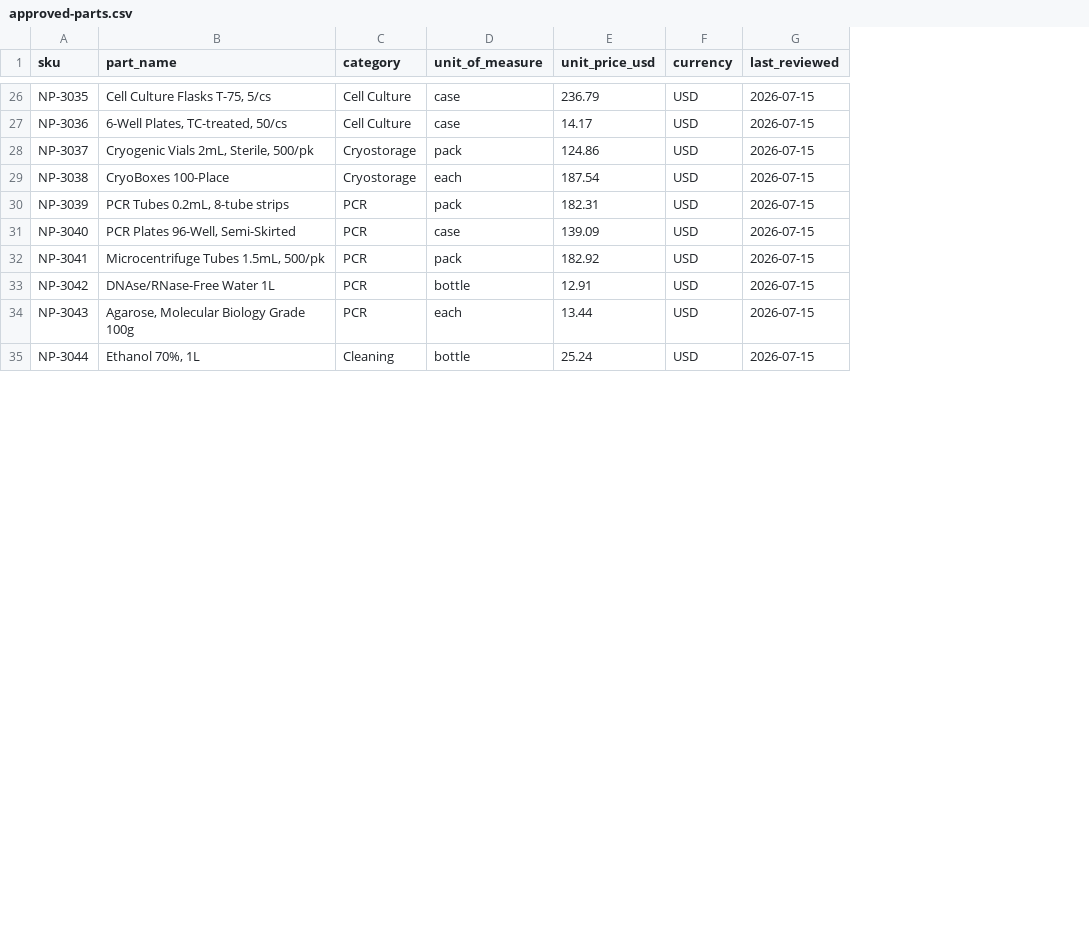
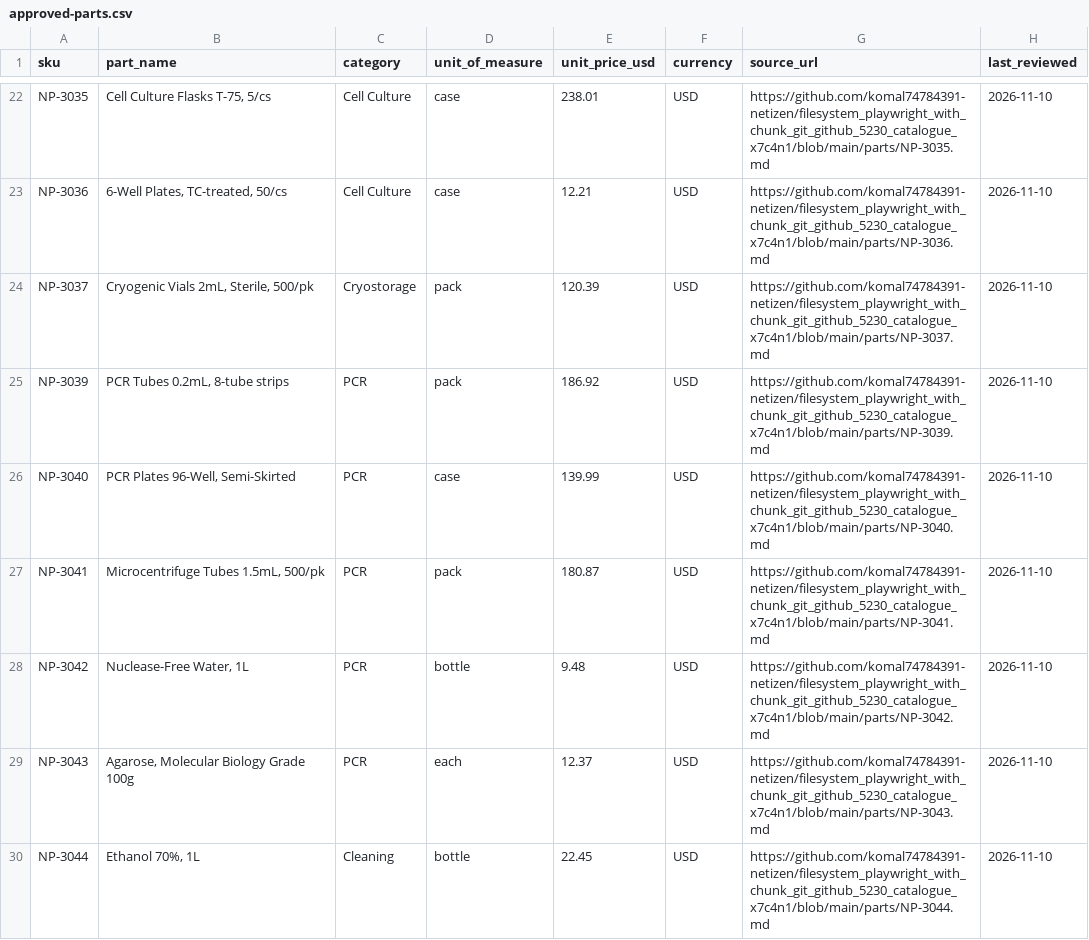
Before and after one commit to komal74784391-netizen/filesystem_playwright_with_chunk_git_github_5230_proc_x7c4n1, a CSV file: watchlist/approved-parts.csv, drawn as a sheet; only a part is shown, gaps mark what is left out; removed rows and columns are numbered as before the commit, all else as after; the diff covers the shown part only; the diff names each change by its address in the sheet, - before the commit and + after, or states it on an @@ line.

Commit message:
Q4 2026 supplier price review — update approved watchlist

```diff
--- a/watchlist/approved-parts.csv
+++ b/watchlist/approved-parts.csv
+column G (source_url), rows 22-30: https://github.com/komal74784391-netizen/filesystem_playwright_with_chunk_git_github_5230_catalogue_x7c4n1/blob/main/parts/NP-3035.md | https://github.com/komal74784391-netizen/filesystem_playwright_with_chunk_git_github_5230_catalogue_x7c4n1/blob/main/parts/NP-3036.md | https://github.com/komal74784391-netizen/filesystem_playwright_with_chunk_git_github_5230_catalogue_x7c4n1/blob/main/parts/NP-3037.md | https://github.com/komal74784391-netizen/filesystem_playwright_with_chunk_git_github_5230_catalogue_x7c4n1/blob/main/parts/NP-3039.md | https://github.com/komal74784391-netizen/filesystem_playwright_with_chunk_git_github_5230_catalogue_x7c4n1/blob/main/parts/NP-3040.md | https://github.com/komal74784391-netizen/filesystem_playwright_with_chunk_git_github_5230_catalogue_x7c4n1/blob/main/parts/NP-3041.md | https://github.com/komal74784391-netizen/filesystem_playwright_with_chunk_git_github_5230_catalogue_x7c4n1/blob/main/parts/NP-3042.md | https://github.com/komal74784391-netizen/filesystem_playwright_with_chunk_git_github_5230_catalogue_x7c4n1/blob/main/parts/NP-3043.md | https://github.com/komal74784391-netizen/filesystem_playwright_with_chunk_git_github_5230_catalogue_x7c4n1/blob/main/parts/NP-3044.md
-E22 (unit_price_usd): 236.79
+E22 (unit_price_usd): 238.01
-H22:H24 (last_reviewed): 2026-07-15
+H22:H24 (last_reviewed): 2026-11-10
-E23 (unit_price_usd): 14.17
+E23 (unit_price_usd): 12.21
-E24 (unit_price_usd): 124.86
+E24 (unit_price_usd): 120.39
-row 29: NP-3038 | CryoBoxes 100-Place | Cryostorage | each | 187.54 | USD | 2026-07-15
-E25 (unit_price_usd): 182.31
+E25 (unit_price_usd): 186.92
-H25:H30 (last_reviewed): 2026-07-15
+H25:H30 (last_reviewed): 2026-11-10
-E26 (unit_price_usd): 139.09
+E26 (unit_price_usd): 139.99
-E27 (unit_price_usd): 182.92
+E27 (unit_price_usd): 180.87
-B28 (part_name): DNAse/RNase-Free Water 1L
+B28 (part_name): Nuclease-Free Water, 1L
-E28 (unit_price_usd): 12.91
+E28 (unit_price_usd): 9.48
-E29 (unit_price_usd): 13.44
+E29 (unit_price_usd): 12.37
-E30 (unit_price_usd): 25.24
+E30 (unit_price_usd): 22.45
```
Also changed, not shown: 4 added rows, 5 removed rows and 53 edited cells elsewhere in this file.
